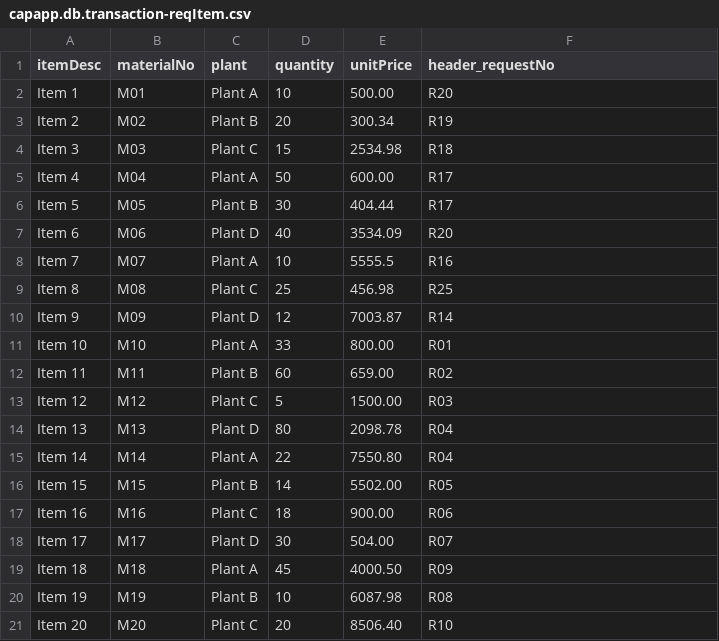
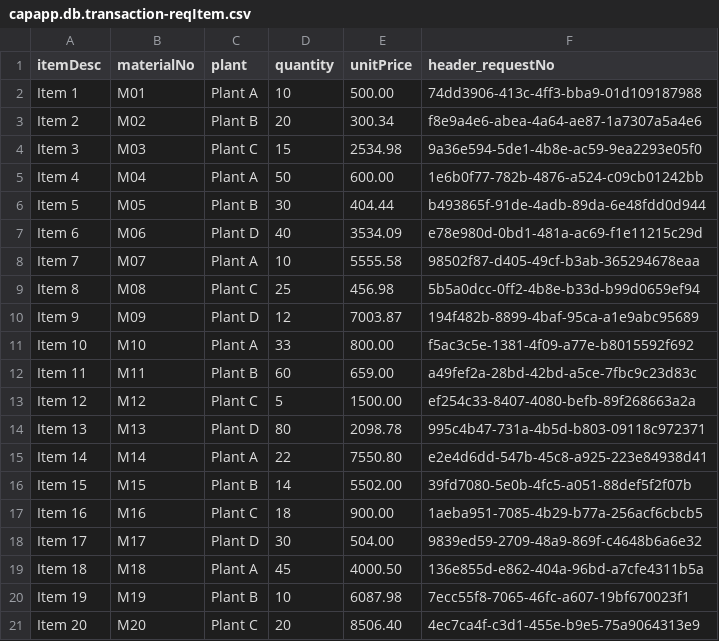
Before and after one commit to nidhisha-sonaji/CAPTASKS, a CSV file: db/csv/capapp.db.transaction-reqItem.csv, drawn as a sheet.

```diff
--- a/db/csv/capapp.db.transaction-reqItem.csv
+++ b/db/csv/capapp.db.transaction-reqItem.csv
@@ -1,21 +1,21 @@
 itemDesc,materialNo,plant,quantity,unitPrice,header_requestNo
-Item 1,M01,Plant A,10,500.00,R20
-Item 2,M02,Plant B,20,300.34,R19
-Item 3,M03,Plant C,15,2534.98,R18
-Item 4,M04,Plant A,50,600.00,R17
-Item 5,M05,Plant B,30,404.44,R17
-Item 6,M06,Plant D,40,3534.09,R20
-Item 7,M07,Plant A,10,5555.5,R16
-Item 8,M08,Plant C,25,456.98,R25
-Item 9,M09,Plant D,12,7003.87,R14
-Item 10,M10,Plant A,33,800.00,R01
-Item 11,M11,Plant B,60,659.00,R02
-Item 12,M12,Plant C,5,1500.00,R03
-Item 13,M13,Plant D,80,2098.78,R04
-Item 14,M14,Plant A,22,7550.80,R04
-Item 15,M15,Plant B,14,5502.00,R05
-Item 16,M16,Plant C,18,900.00,R06
-Item 17,M17,Plant D,30,504.00,R07
-Item 18,M18,Plant A,45,4000.50,R09
-Item 19,M19,Plant B,10,6087.98,R08
-Item 20,M20,Plant C,20,8506.40,R10
+Item 1,M01,Plant A,10,500.00,74dd3906-413c-4ff3-bba9-01d109187988
+Item 2,M02,Plant B,20,300.34,f8e9a4e6-abea-4a64-ae87-1a7307a5a4e6
+Item 3,M03,Plant C,15,2534.98,9a36e594-5de1-4b8e-ac59-9ea2293e05f0
+Item 4,M04,Plant A,50,600.00,1e6b0f77-782b-4876-a524-c09cb01242bb
+Item 5,M05,Plant B,30,404.44,b493865f-91de-4adb-89da-6e48fdd0d944
+Item 6,M06,Plant D,40,3534.09,e78e980d-0bd1-481a-ac69-f1e11215c29d
+Item 7,M07,Plant A,10,5555.58,98502f87-d405-49cf-b3ab-365294678eaa
+Item 8,M08,Plant C,25,456.98,5b5a0dcc-0ff2-4b8e-b33d-b99d0659ef94
+Item 9,M09,Plant D,12,7003.87,194f482b-8899-4baf-95ca-a1e9abc95689
+Item 10,M10,Plant A,33,800.00,f5ac3c5e-1381-4f09-a77e-b8015592f692
+Item 11,M11,Plant B,60,659.00,a49fef2a-28bd-42bd-a5ce-7fbc9c23d83c
+Item 12,M12,Plant C,5,1500.00,ef254c33-8407-4080-befb-89f268663a2a
+Item 13,M13,Plant D,80,2098.78,995c4b47-731a-4b5d-b803-09118c972371
+Item 14,M14,Plant A,22,7550.80,e2e4d6dd-547b-45c8-a925-223e84938d41
+Item 15,M15,Plant B,14,5502.00,39fd7080-5e0b-4fc5-a051-88def5f2f07b
+Item 16,M16,Plant C,18,900.00,1aeba951-7085-4b29-b77a-256acf6cbcb5
+Item 17,M17,Plant D,30,504.00,9839ed59-2709-48a9-869f-c4648b6a6e32
+Item 18,M18,Plant A,45,4000.50,136e855d-e862-404a-96bd-a7cfe4311b5a
+Item 19,M19,Plant B,10,6087.98,7ecc55f8-7065-46fc-a607-19bf670023f1
+Item 20,M20,Plant C,20,8506.40,4ec7ca4f-c3d1-455e-b9e5-75a9064313e9
```
Also changed, not shown: db/csv/capapp.db.transaction-reqHeader.csv, 12 other files.
